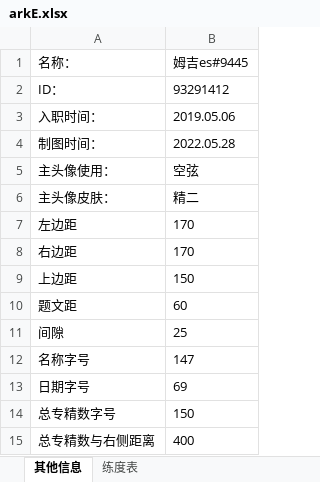
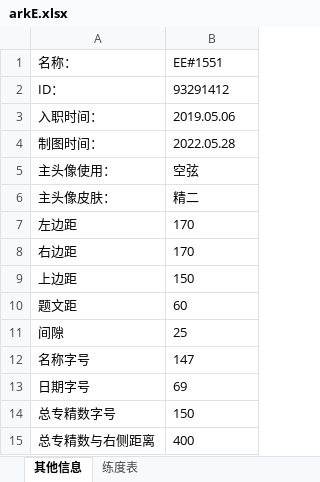
Before and after one commit to Eumenides0305/ArknightsIDCard, an Excel workbook: Source/arkE.xlsx, sheet 其他信息, drawn as a sheet; values as stored, in another font and other column widths than the file's, no borders; the diff names each change by its address in the sheet, - before the commit and + after, or states it on an @@ line.

```diff
--- a/Source/arkE.xlsx (sheet 其他信息)
+++ b/Source/arkE.xlsx (sheet 其他信息)
-B1: 姆吉es#9445
+B1: EE#1551
```
Also changed, not shown: sheet 练度表, 4 other files.
